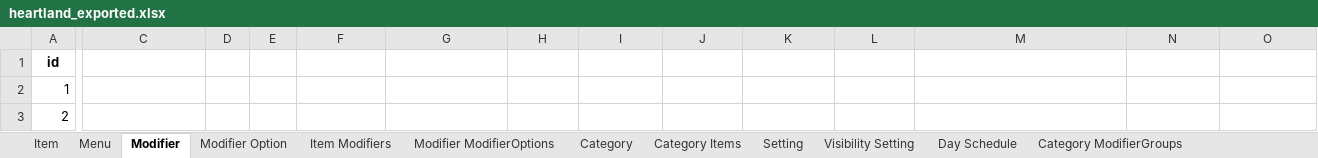
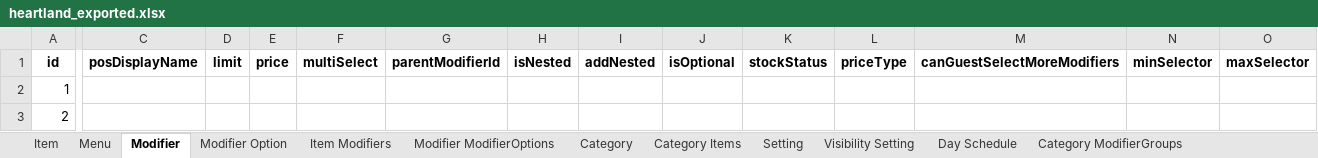
Before and after one commit to hasanataio/AIODataexport, an Excel workbook: heartland_exported.xlsx, sheet Modifier, drawn as a sheet; only a part is shown, gaps mark what is left out; values as stored, in another font and other column widths than the file's, no borders; the diff covers the shown part only; the diff names each change by its address in the sheet, - before the commit and + after, or states it on an @@ line.

```diff
--- a/heartland_exported.xlsx (sheet Modifier)
+++ b/heartland_exported.xlsx (sheet Modifier)
-C1: (empty)
+C1: posDisplayName
-D1: (empty)
+D1: limit
-E1: (empty)
+E1: price
-F1: (empty)
+F1: multiSelect
-G1: (empty)
+G1: parentModifierId
-H1: (empty)
+H1: isNested
-I1: (empty)
+I1: addNested
-J1: (empty)
+J1: isOptional
-K1: (empty)
+K1: stockStatus
-L1: (empty)
+L1: priceType
-M1: (empty)
+M1: canGuestSelectMoreModifiers
-N1: (empty)
+N1: minSelector
-O1: (empty)
+O1: maxSelector
```
Also changed, not shown: 11 edited cells elsewhere in this sheet, sheet Item, sheet Category, sheet Menu, sheet Modifier ModifierOptions, sheet Item Modifiers, sheet Category Items, Menu.xlsx, Mijos Menu AIO.xlsx, 12 other files.
